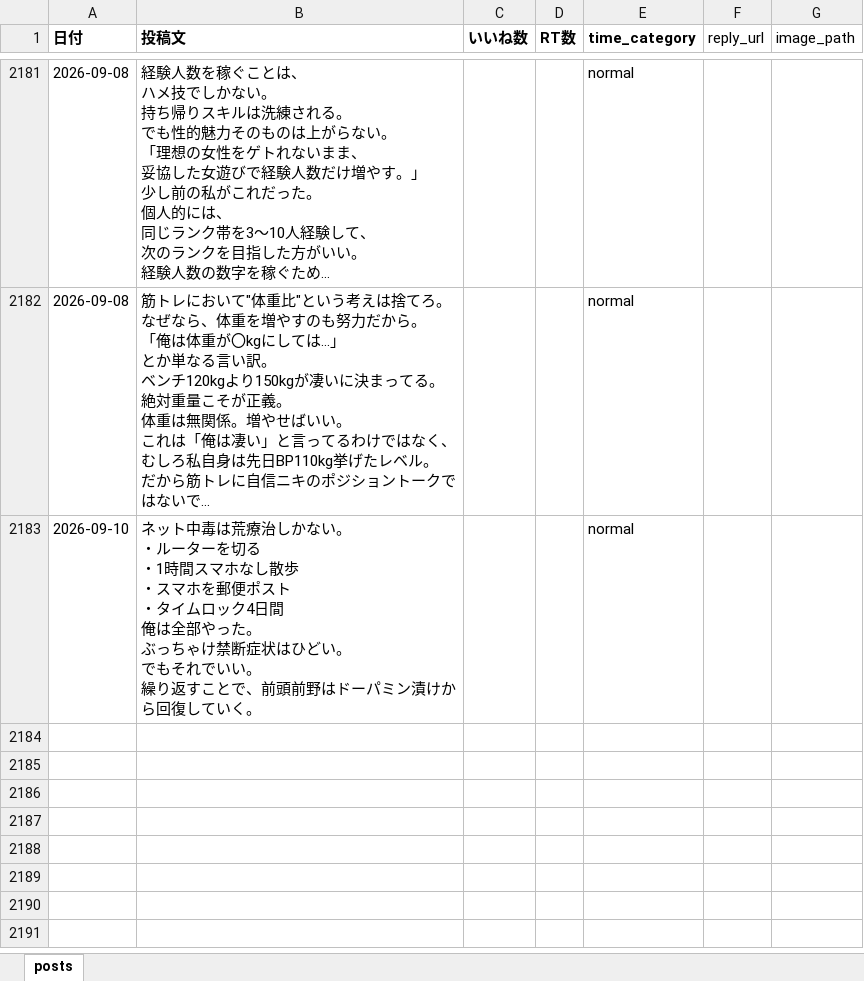
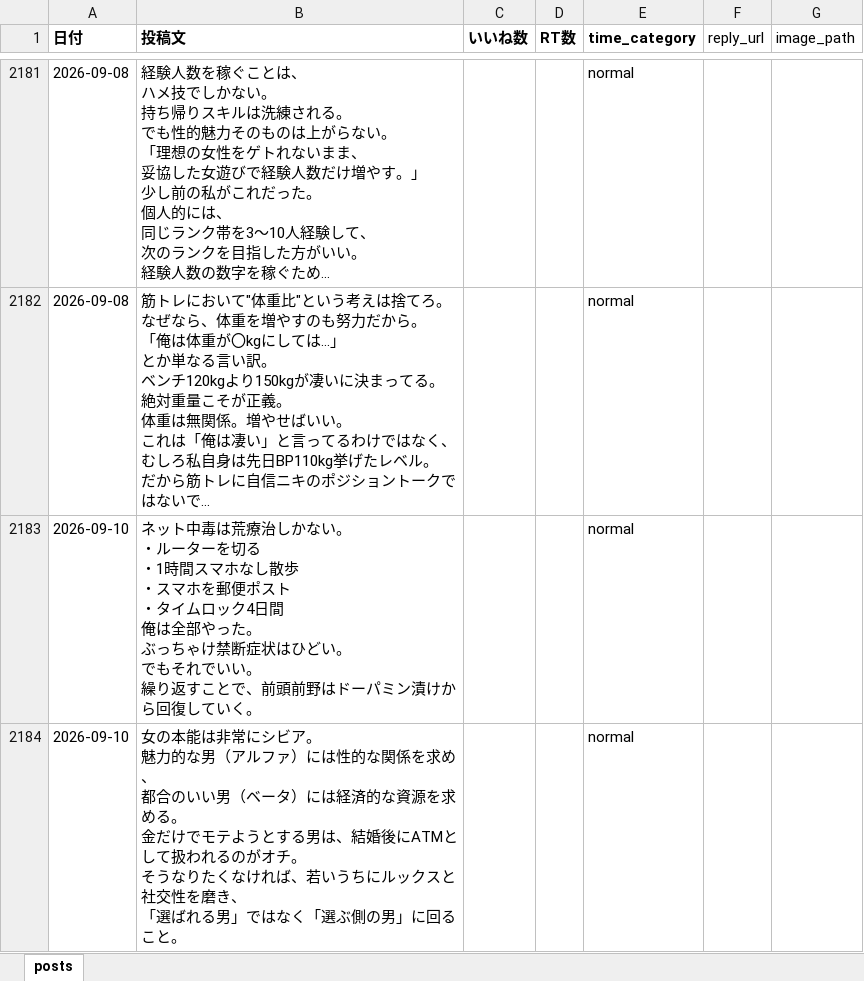
Before and after one commit to kotablog23-hub/sigma-auto-post, an Excel workbook: x_posts/posts_categorized.xlsx, sheet posts, drawn as a sheet; only a part is shown, gaps mark what is left out; long unchanged cells end in …; values as stored, in another font and other column widths than the file's, no borders; ↵ is a line break in a cell; the diff names each change by its address in the sheet, - before the commit and + after, or states it on an @@ line.

Commit message:
Add post: 女の本能は非常にシビア (2026-09-10)

```diff
--- a/x_posts/posts_categorized.xlsx (sheet posts)
+++ b/x_posts/posts_categorized.xlsx (sheet posts)
+row 2184: 2026-09-10 | 女の本能は非常にシビア。 ↵ 魅力的な男（アルファ）には性的な関係を求め、 ↵ 都合のいい男（ベータ）には経済的な資源を求める。 ↵ 金だけでモテようとする男は、結婚後にATMとして扱われるのがオチ。 ↵ そうなりたくなければ、若いうちにルックスと社交性を磨き、 ↵ 「選ばれる男」ではなく「選ぶ側の男」に回ること。 |  |  | normal
```
